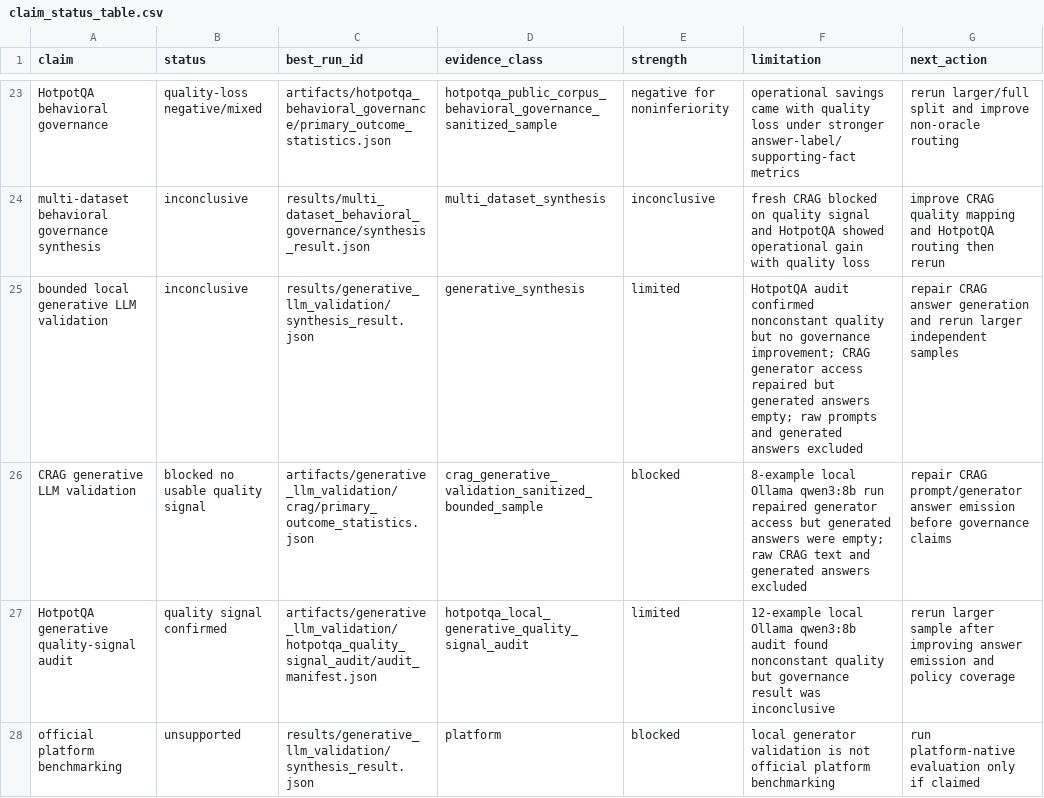
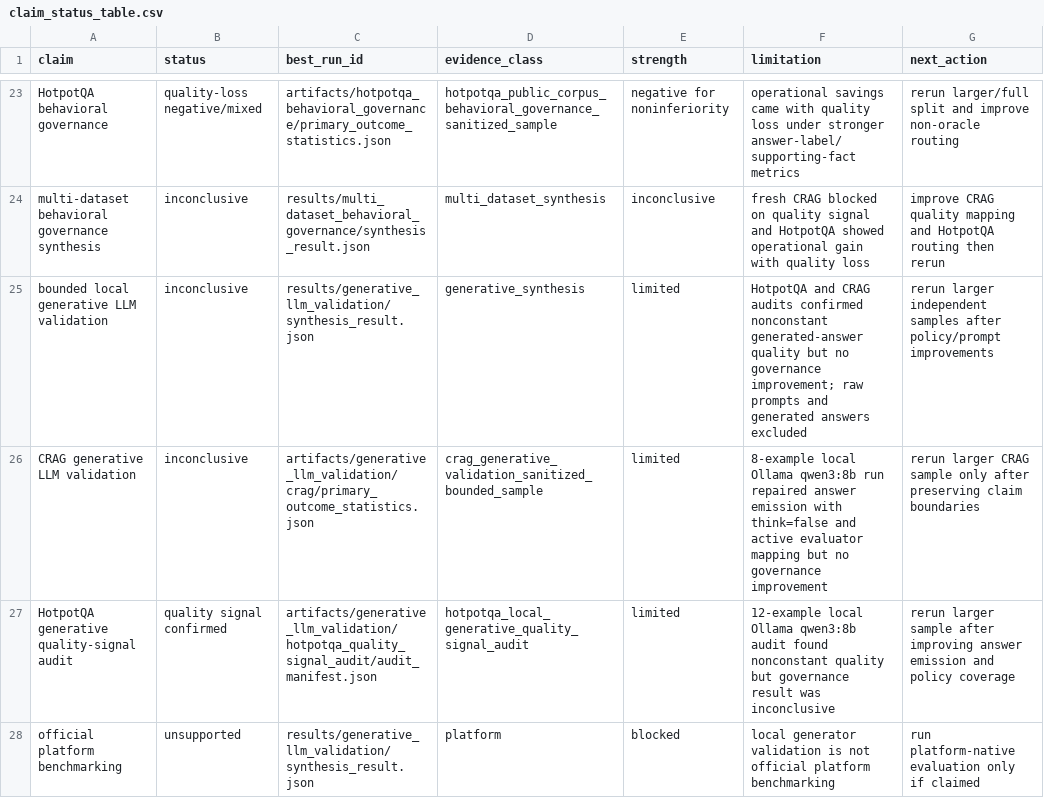
Before and after one commit to AIM-RAGTune/rag-tuning-governance, a CSV file: results/claim_status/claim_status_table.csv, drawn as a sheet; only a part is shown, gaps mark what is left out.

```diff
--- a/results/claim_status/claim_status_table.csv
+++ b/results/claim_status/claim_status_table.csv
@@ -24,4 +24,4 @@ HotpotQA behavioral governance,quality-loss negative/mixed,artifacts/hotpotqa_be
 multi-dataset behavioral governance synthesis,inconclusive,results/multi_dataset_behavioral_governance/synthesis_result.json,multi_dataset_synthesis,inconclusive,fresh CRAG blocked on quality signal and HotpotQA showed operational gain with quality loss,improve CRAG quality mapping and HotpotQA routing then rerun
-bounded local generative LLM validation,inconclusive,results/generative_llm_validation/synthesis_result.json,generative_synthesis,limited,"HotpotQA audit confirmed nonconstant quality but no governance improvement; CRAG generator access repaired but generated answers empty; raw prompts and generated answers excluded",repair CRAG answer generation and rerun larger independent samples
-CRAG generative LLM validation,blocked no usable quality signal,artifacts/generative_llm_validation/crag/primary_outcome_statistics.json,crag_generative_validation_sanitized_bounded_sample,blocked,"8-example local Ollama qwen3:8b run repaired generator access but generated answers were empty; raw CRAG text and generated answers excluded",repair CRAG prompt/generator answer emission before governance claims
+bounded local generative LLM validation,inconclusive,results/generative_llm_validation/synthesis_result.json,generative_synthesis,limited,"HotpotQA and CRAG audits confirmed nonconstant generated-answer quality but no governance improvement; raw prompts and generated answers excluded",rerun larger independent samples after policy/prompt improvements
+CRAG generative LLM validation,inconclusive,artifacts/generative_llm_validation/crag/primary_outcome_statistics.json,crag_generative_validation_sanitized_bounded_sample,limited,"8-example local Ollama qwen3:8b run repaired answer emission with think=false and active evaluator mapping but no governance improvement",rerun larger CRAG sample only after preserving claim boundaries
 HotpotQA generative quality-signal audit,quality signal confirmed,artifacts/generative_llm_validation/hotpotqa_quality_signal_audit/audit_manifest.json,hotpotqa_local_generative_quality_signal_audit,limited,"12-example local Ollama qwen3:8b audit found nonconstant quality but governance result was inconclusive",rerun larger sample after improving answer emission and policy coverage
```
Also changed, not shown: artifacts/generative_llm_validation/crag/pareto_frontier.csv, artifacts/generative_llm_validation/crag/per_query_generation_metrics.csv, 30 other files.
